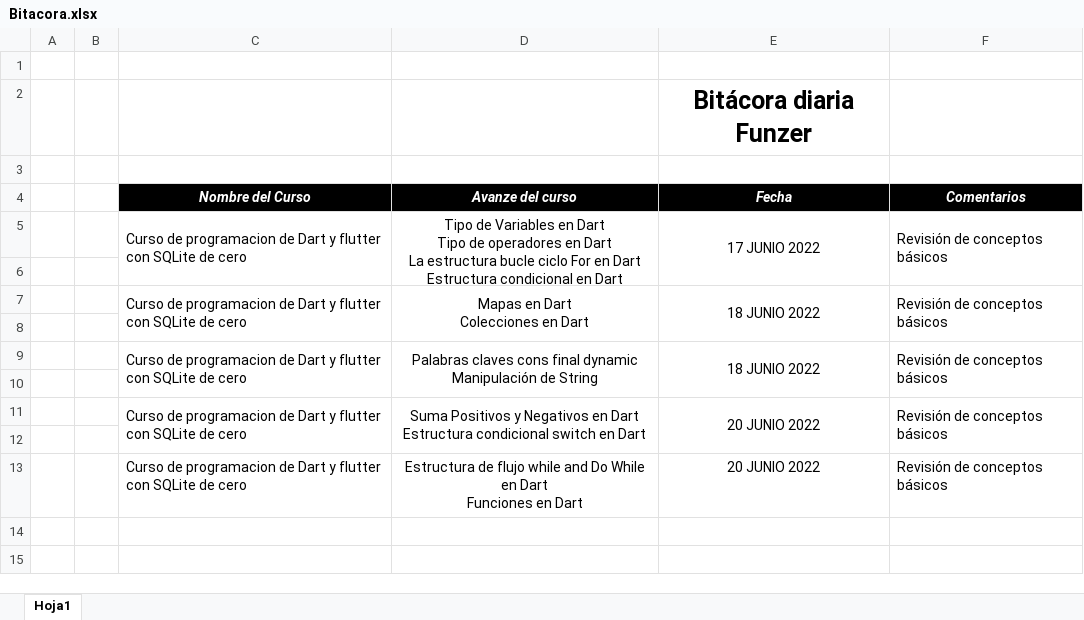
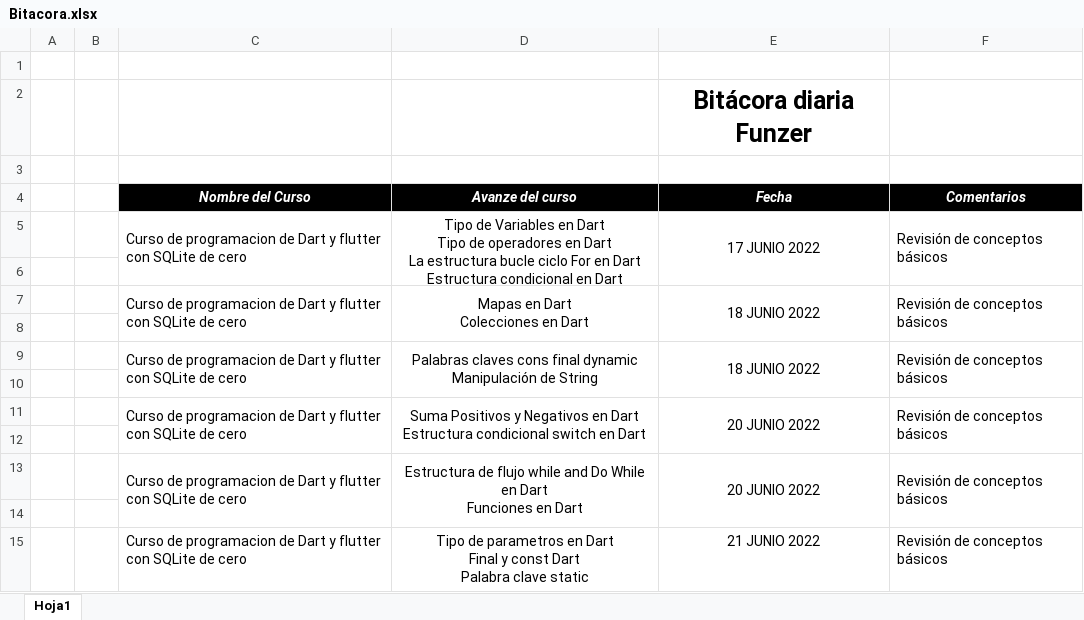
Before and after one commit to fredosw/bitacora, an Excel workbook: Bitacora.xlsx, sheet Hoja1, drawn as a sheet; values as stored, in another font and other column widths than the file's, no borders; ↵ is a line break in a cell; the diff names each change by its address in the sheet, - before the commit and + after, or states it on an @@ line.

Commit message:
actulización bitacora
estudio horario tarde

```diff
--- a/Bitacora.xlsx (sheet Hoja1)
+++ b/Bitacora.xlsx (sheet Hoja1)
+C13:C14 merged
+D13:D14 merged
+E13:E14 merged
+F13:F14 merged
+row 14: (empty)
+row 15:  |  | Curso de programacion de Dart y flutter con SQLite de cero | Tipo de parametros en Dart ↵ Final y const Dart ↵ Palabra clave static | 21 JUNIO 2022 | Revisión de conceptos básicos
```
